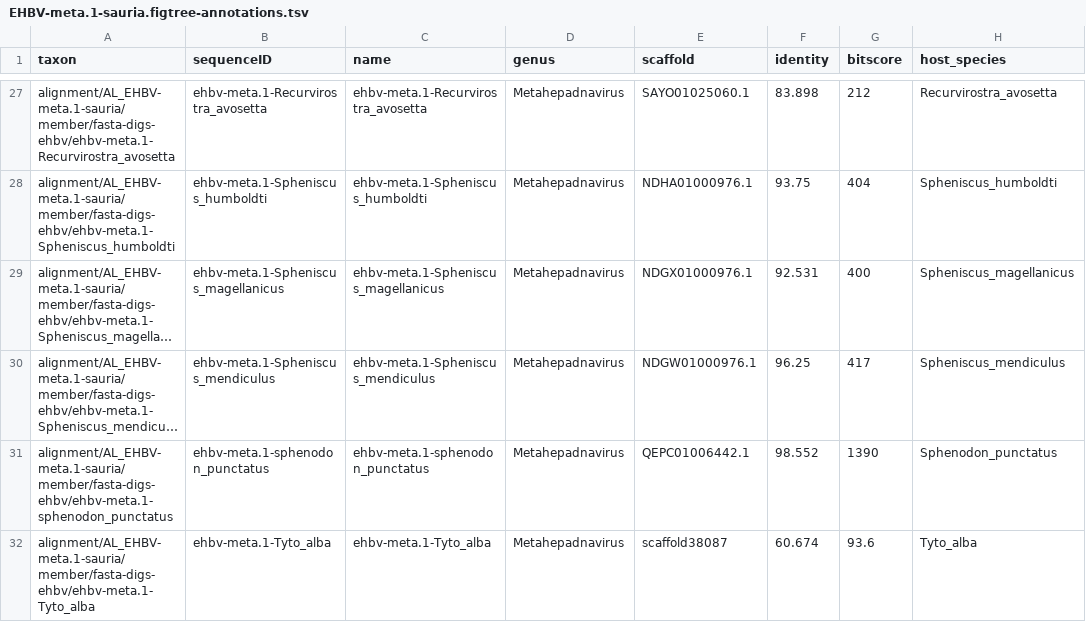
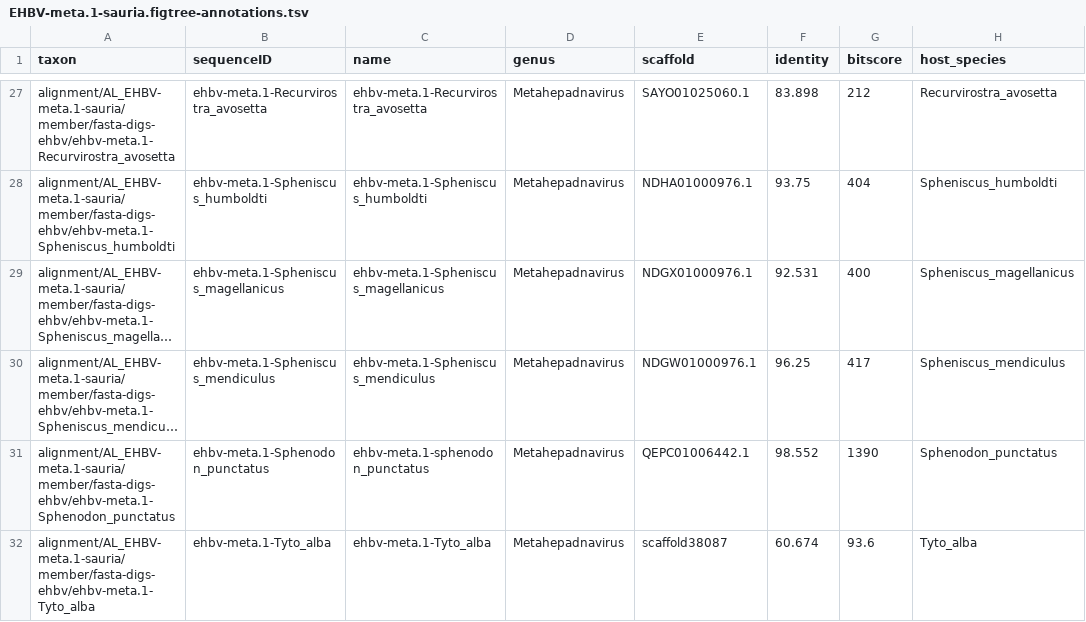
Before and after one commit to giffordlabcvr/Hepadnaviridae-GLUE, a TSV file: trees/eve-orthologs/EHBV-meta.1-sauria.figtree-annotations.tsv, drawn as a sheet; only a part is shown, gaps mark what is left out; long unchanged cells end in …; the diff names each change by its address in the sheet, - before the commit and + after, or states it on an @@ line.

```diff
--- a/trees/eve-orthologs/EHBV-meta.1-sauria.figtree-annotations.tsv
+++ b/trees/eve-orthologs/EHBV-meta.1-sauria.figtree-annotations.tsv
-A31 (taxon): alignment/AL_EHBV-meta.1-sauria/member/fasta-digs-ehbv/ehbv-meta.1-sphenodon_punctatus
+A31 (taxon): alignment/AL_EHBV-meta.1-sauria/member/fasta-digs-ehbv/ehbv-meta.1-Sphenodon_punctatus
-B31 (sequenceID): ehbv-meta.1-sphenodon_punctatus
+B31 (sequenceID): ehbv-meta.1-Sphenodon_punctatus
```
Also changed, not shown: trees/eve-genus/Herpeto-root-core.eve.figtree-annotations.tsv, trees/eve-genus/Herpeto-root-pol.eve.figtree-annotations.tsv, 4 other files.
